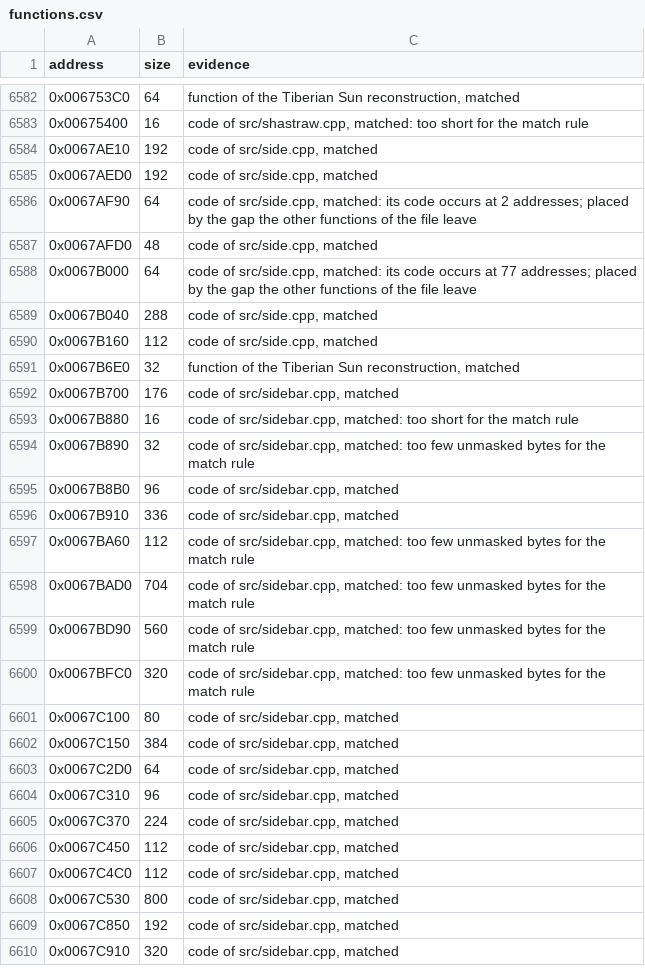
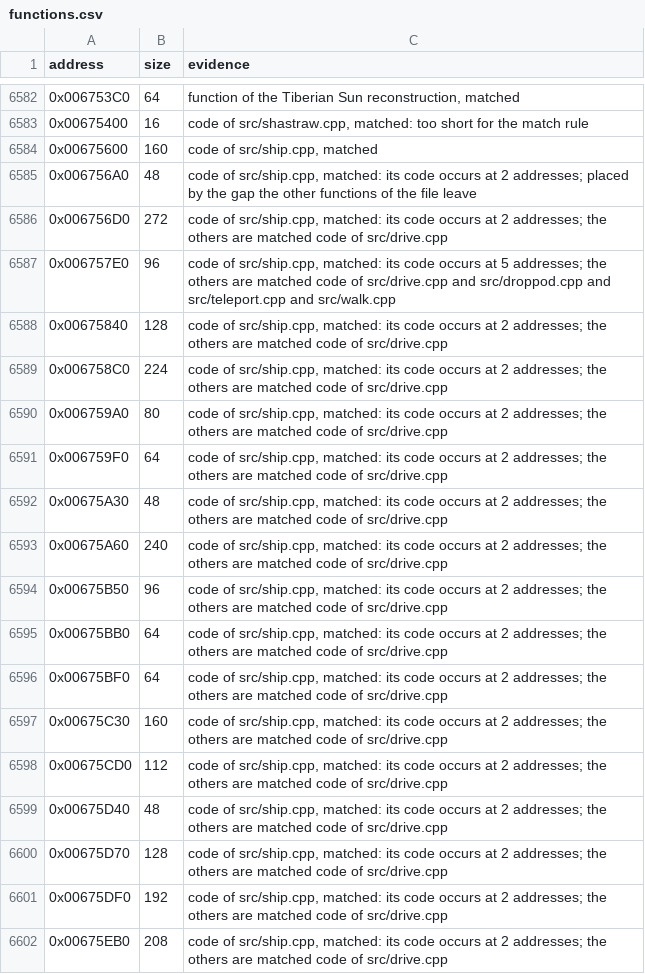
Before and after one commit to meastes/RedAlert2, a CSV file: config/ra2-1.006/functions.csv, drawn as a sheet; only a part is shown, gaps mark what is left out; the shorter side is filled out with more unchanged rows; the diff covers the shown part only; the diff names each change by its address in the sheet, - before the commit and + after, or states it on an @@ line.

Commit message:
Match ship.cpp

```diff
--- a/config/ra2-1.006/functions.csv
+++ b/config/ra2-1.006/functions.csv
+row 6584: 0x00675600 | 160 | code of src/ship.cpp, matched
+row 6585: 0x006756A0 | 48 | code of src/ship.cpp, matched: its code occurs at 2 addresses; placed by the gap the other functions of the file leave
+row 6586: 0x006756D0 | 272 | code of src/ship.cpp, matched: its code occurs at 2 addresses; the others are matched code of src/drive.cpp
+row 6587: 0x006757E0 | 96 | code of src/ship.cpp, matched: its code occurs at 5 addresses; the others are matched code of src/drive.cpp and src/droppod.cpp and src/teleport.cpp and src/walk.cpp
+row 6588: 0x00675840 | 128 | code of src/ship.cpp, matched: its code occurs at 2 addresses; the others are matched code of src/drive.cpp
+row 6589: 0x006758C0 | 224 | code of src/ship.cpp, matched: its code occurs at 2 addresses; the others are matched code of src/drive.cpp
+row 6590: 0x006759A0 | 80 | code of src/ship.cpp, matched: its code occurs at 2 addresses; the others are matched code of src/drive.cpp
+row 6591: 0x006759F0 | 64 | code of src/ship.cpp, matched: its code occurs at 2 addresses; the others are matched code of src/drive.cpp
+row 6592: 0x00675A30 | 48 | code of src/ship.cpp, matched: its code occurs at 2 addresses; the others are matched code of src/drive.cpp
+row 6593: 0x00675A60 | 240 | code of src/ship.cpp, matched: its code occurs at 2 addresses; the others are matched code of src/drive.cpp
+row 6594: 0x00675B50 | 96 | code of src/ship.cpp, matched: its code occurs at 2 addresses; the others are matched code of src/drive.cpp
+row 6595: 0x00675BB0 | 64 | code of src/ship.cpp, matched: its code occurs at 2 addresses; the others are matched code of src/drive.cpp
+row 6596: 0x00675BF0 | 64 | code of src/ship.cpp, matched: its code occurs at 2 addresses; the others are matched code of src/drive.cpp
+row 6597: 0x00675C30 | 160 | code of src/ship.cpp, matched: its code occurs at 2 addresses; the others are matched code of src/drive.cpp
+row 6598: 0x00675CD0 | 112 | code of src/ship.cpp, matched: its code occurs at 2 addresses; the others are matched code of src/drive.cpp
+row 6599: 0x00675D40 | 48 | code of src/ship.cpp, matched: its code occurs at 2 addresses; the others are matched code of src/drive.cpp
+row 6600: 0x00675D70 | 128 | code of src/ship.cpp, matched: its code occurs at 2 addresses; the others are matched code of src/drive.cpp
+row 6601: 0x00675DF0 | 192 | code of src/ship.cpp, matched: its code occurs at 2 addresses; the others are matched code of src/drive.cpp
+row 6602: 0x00675EB0 | 208 | code of src/ship.cpp, matched: its code occurs at 2 addresses; the others are matched code of src/drive.cpp
```
Also changed, not shown: 27 added rows elsewhere in this file, config/ra2-1.006/modules.csv, 1 other file.
